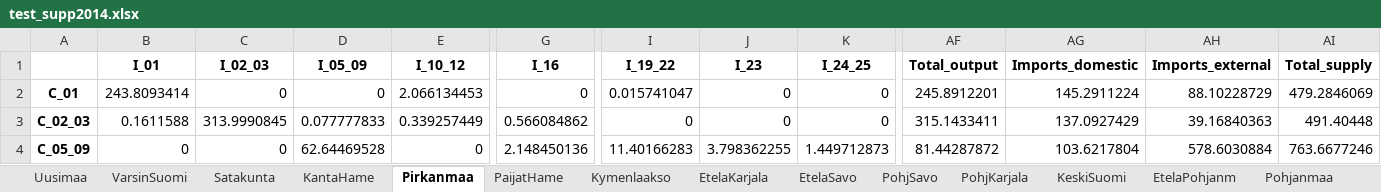
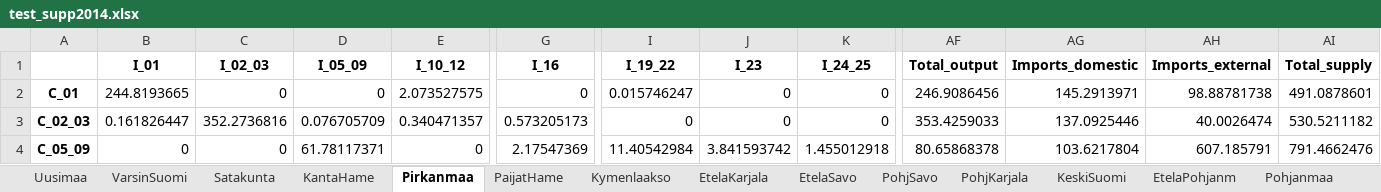
Before and after one commit to pttry/alta, an Excel workbook: outdata/test_supp2014.xlsx, sheet Pirkanmaa, drawn as a sheet; only a part is shown, gaps mark what is left out; values as stored, in another font and other column widths than the file's, no borders; the diff covers the shown part only; the diff names each change by its address in the sheet, - before the commit and + after, or states it on an @@ line.

```diff
--- a/outdata/test_supp2014.xlsx (sheet Pirkanmaa)
+++ b/outdata/test_supp2014.xlsx (sheet Pirkanmaa)
-B2 (I_01): 243.8093414
+B2 (I_01): 244.8193665
-E2 (I_10_12): 2.066134453
+E2 (I_10_12): 2.073527575
-I2 (I_19_22): 0.015741047
+I2 (I_19_22): 0.015746247
-AF2 (Total_output): 245.8912201
+AF2 (Total_output): 246.9086456
-AG2 (Imports_domestic): 145.2911224
+AG2 (Imports_domestic): 145.2913971
-AH2 (Imports_external): 88.10228729
+AH2 (Imports_external): 98.88781738
-AI2 (Total_supply): 479.2846069
+AI2 (Total_supply): 491.0878601
-B3 (I_01): 0.1611588
+B3 (I_01): 0.161826447
-C3 (I_02_03): 313.9990845
+C3 (I_02_03): 352.2736816
-D3 (I_05_09): 0.077777833
+D3 (I_05_09): 0.076705709
-E3 (I_10_12): 0.339257449
+E3 (I_10_12): 0.340471357
-G3 (I_16): 0.566084862
+G3 (I_16): 0.573205173
-AF3 (Total_output): 315.1433411
+AF3 (Total_output): 353.4259033
-AG3 (Imports_domestic): 137.0927429
+AG3 (Imports_domestic): 137.0925446
-AH3 (Imports_external): 39.16840363
+AH3 (Imports_external): 40.0026474
-AI3 (Total_supply): 491.40448
+AI3 (Total_supply): 530.5211182
-D4 (I_05_09): 62.64469528
+D4 (I_05_09): 61.78117371
-G4 (I_16): 2.148450136
+G4 (I_16): 2.17547369
-I4 (I_19_22): 11.40166283
+I4 (I_19_22): 11.40542984
-J4 (I_23): 3.798362255
+J4 (I_23): 3.841593742
-K4 (I_24_25): 1.449712873
+K4 (I_24_25): 1.455012918
-AF4 (Total_output): 81.44287872
+AF4 (Total_output): 80.65868378
-AH4 (Imports_external): 578.6030884
+AH4 (Imports_external): 607.185791
-AI4 (Total_supply): 763.6677246
+AI4 (Total_supply): 791.4662476
```
Also changed, not shown: 410 edited cells elsewhere in this sheet, sheet Uusimaa, sheet VarsinSuomi, sheet PohjPohjanm, sheet KeskiSuomi, sheet Pohjanmaa, sheet PaijatHame, 12 more sheets.
